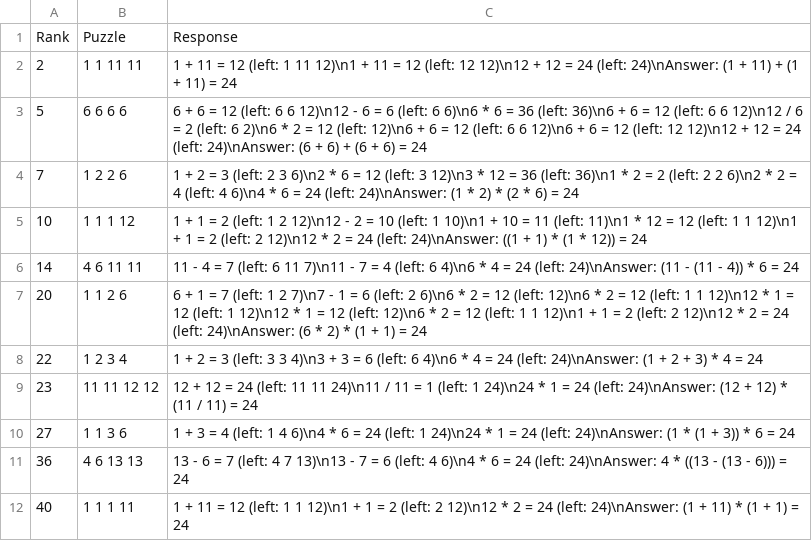
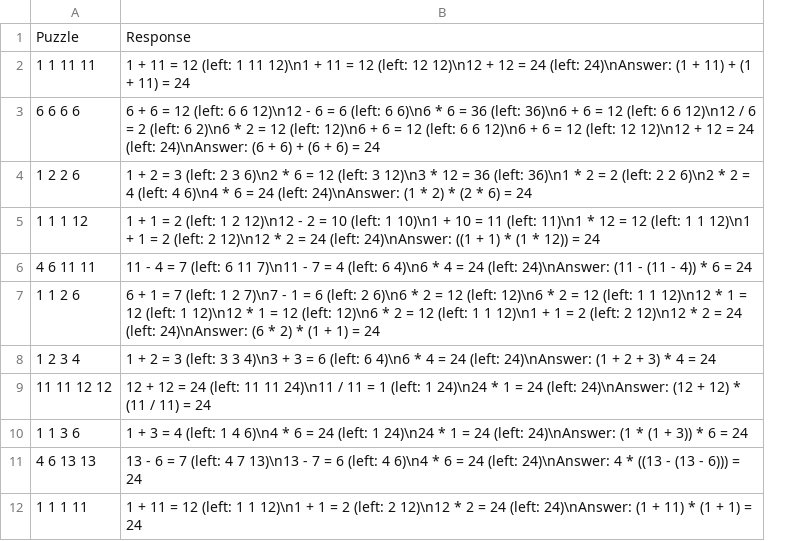
Before and after one commit to zichenzhang04/slm-tot, a CSV file: datasets/finetune.csv, drawn as a sheet; only a part is shown; the diff names each change by its address in the sheet, - before the commit and + after, or states it on an @@ line.

```diff
--- a/datasets/finetune.csv
+++ b/datasets/finetune.csv
-column A, rows 1-12: Rank | 2 | 5 | 7 | 10 | 14 | 20 | 22 | 23 | 27 | 36 | 40
```
Also changed, not shown: 3 other files.
